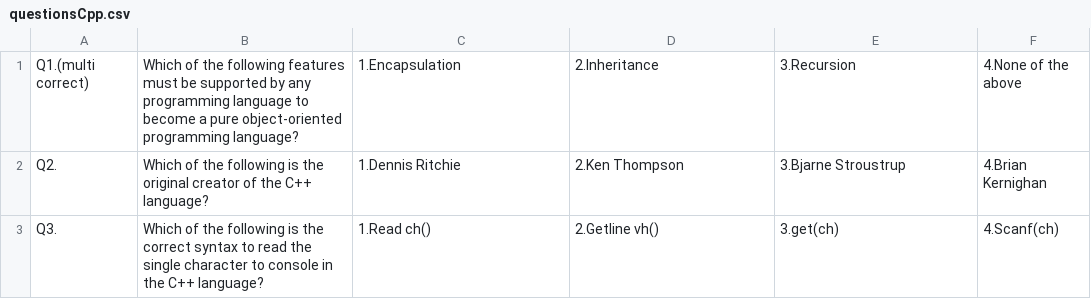
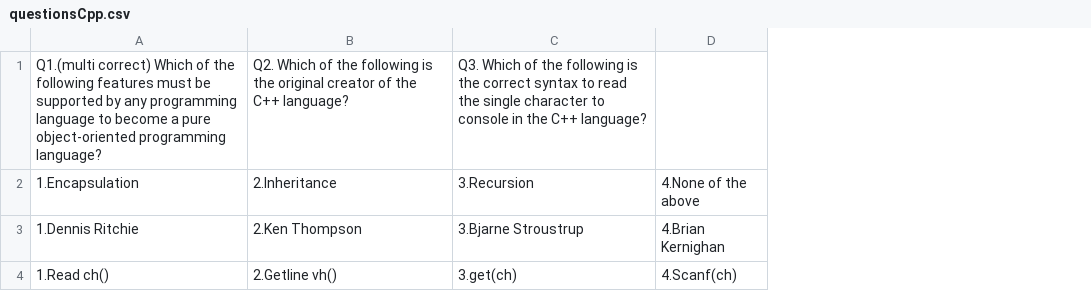
Before and after one commit to pun33t19/JavaConsoleQuizApp, a CSV file: src/com/additional/questionsCpp.csv, drawn as a sheet; removed rows and columns are numbered as before the commit, all else as after; the diff names each change by its address in the sheet, - before the commit and + after, or states it on an @@ line.

```diff
--- a/src/com/additional/questionsCpp.csv
+++ b/src/com/additional/questionsCpp.csv
-column A, rows 1-3: Q1.(multi correct) | Q2. | Q3.
-column B, rows 1-3: Which of the following features must be supported by any programming language to become a pure object-oriented programming language? | Which of the following is the original creator of the C++ language? | Which of the following is the correct syntax to read the single character to console in the C++ language?
+row 1: Q1.(multi correct) Which of the following features must be supported by any programming language to become a pure object-oriented programming language? | Q2. Which of the following is the original creator of the C++ language? | Q3. Which of the following is the correct syntax to read the single character to console in the C++ language?
```
Also changed, not shown: out/production/Java_Quiz/com/additional/questions.csv, out/production/Java_Quiz/com/additional/questionsCpp.csv, 13 other files.
